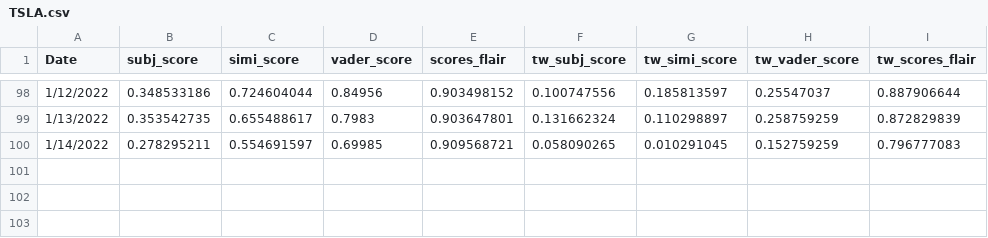
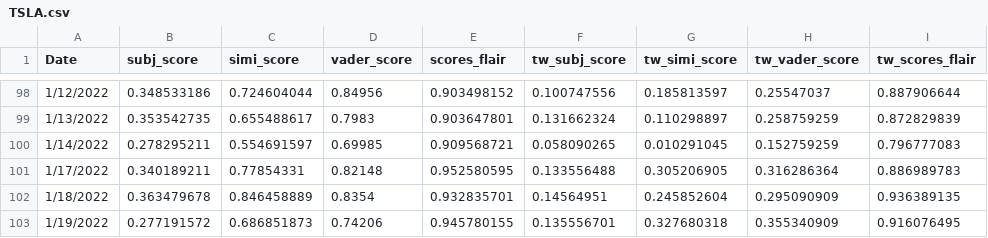
Before and after one commit to Abhishikaf/sentiment_stocks_trading, a CSV file: sentiment_analysis/Resources/Combined Sentiment signals/TSLA.csv, drawn as a sheet; only a part is shown, gaps mark what is left out.

Commit message:
Updated CSV files for sentiment signals to include upto Jan 19th

```diff
--- a/sentiment_analysis/Resources/Combined Sentiment signals/TSLA.csv
+++ b/sentiment_analysis/Resources/Combined Sentiment signals/TSLA.csv
@@ -100 +100,4 @@ Date,subj_score,simi_score,vader_score,scores_flair,tw_subj_score,tw_simi_score,
 1/14/2022,0.278295211,0.554691597,0.69985,0.909568721,0.058090265,0.010291045,0.152759259,0.796777083
+1/17/2022,0.340189211,0.77854331,0.82148,0.952580595,0.133556488,0.305206905,0.316286364,0.886989783
+1/18/2022,0.363479678,0.846458889,0.8354,0.932835701,0.14564951,0.245852604,0.295090909,0.936389135
+1/19/2022,0.277191572,0.686851873,0.74206,0.945780155,0.135556701,0.327680318,0.355340909,0.916076495
```
Also changed, not shown: sentiment_analysis/Resources/Combined Sentiment signals/AAPL.csv, sentiment_analysis/Resources/Combined Sentiment signals/CRM.csv, 8 other files.
